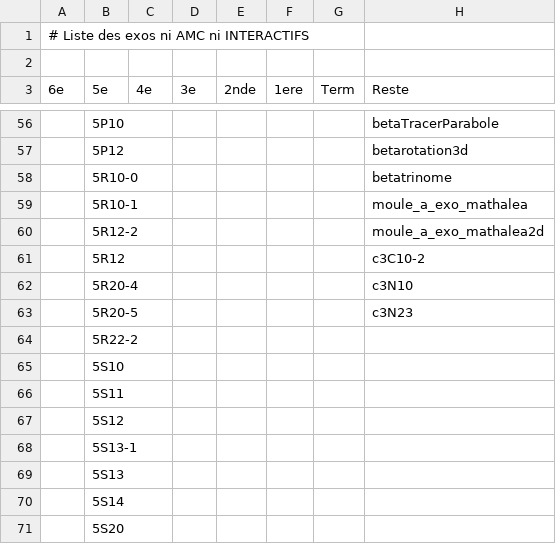
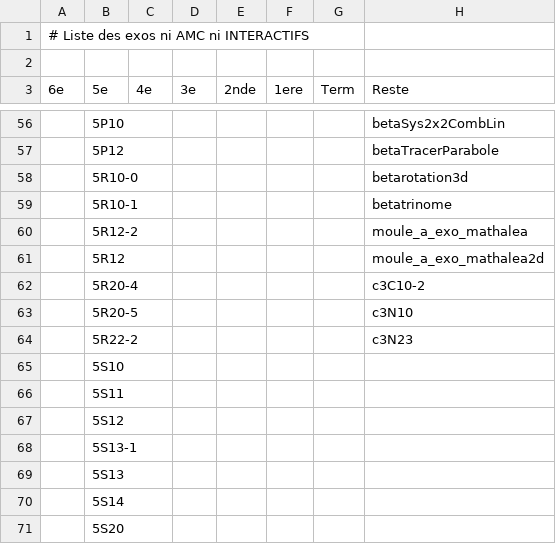
Before and after one commit to mathalea/mathalea, a CSV file: src/csv/exosNonAmcNonInteractifs.csv, drawn as a sheet; only a part is shown, gaps mark what is left out; the diff covers the shown part only.

```diff
--- a/src/csv/exosNonAmcNonInteractifs.csv
+++ b/src/csv/exosNonAmcNonInteractifs.csv
@@ -56,10 +56,10 @@
-,5P10,,,,,,betaTracerParabole
-,5P12,,,,,,betarotation3d
-,5R10-0,,,,,,betatrinome
-,5R10-1,,,,,,moule_a_exo_mathalea
-,5R12-2,,,,,,moule_a_exo_mathalea2d
-,5R12,,,,,,c3C10-2
-,5R20-4,,,,,,c3N10
-,5R20-5,,,,,,c3N23
-,5R22-2,,,,,,
+,5P10,,,,,,betaSys2x2CombLin
+,5P12,,,,,,betaTracerParabole
+,5R10-0,,,,,,betarotation3d
+,5R10-1,,,,,,betatrinome
+,5R12-2,,,,,,moule_a_exo_mathalea
+,5R12,,,,,,moule_a_exo_mathalea2d
+,5R20-4,,,,,,c3C10-2
+,5R20-5,,,,,,c3N10
+,5R22-2,,,,,,c3N23
 ,5S10,,,,,,
```
Also changed, not shown: 57 edited cells elsewhere in this file, 5 other files.
